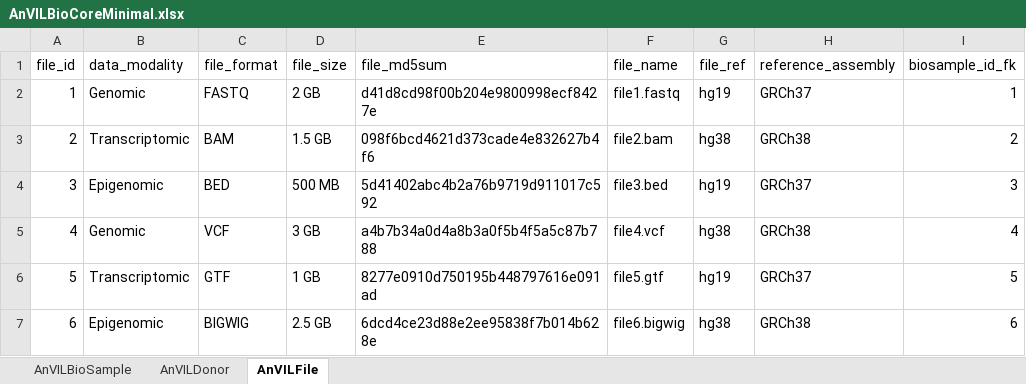
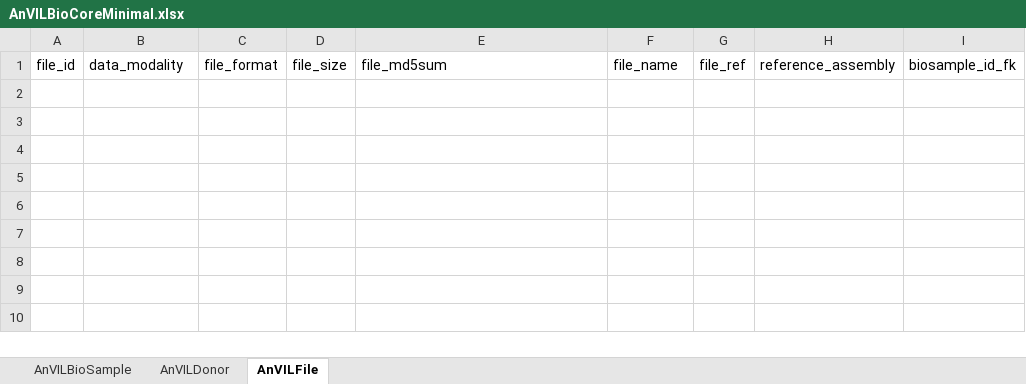
Before and after one commit to DataBiosphere/biocore-data-model, an Excel workbook: content/excel/AnVILBioCoreMinimal.xlsx, sheet AnVILFile, drawn as a sheet; values as stored, in another font and other column widths than the file's, no borders; the diff names each change by its address in the sheet, - before the commit and + after, or states it on an @@ line.

```diff
--- a/content/excel/AnVILBioCoreMinimal.xlsx (sheet AnVILFile)
+++ b/content/excel/AnVILBioCoreMinimal.xlsx (sheet AnVILFile)
-row 2: 1 | Genomic | FASTQ | 2 GB | d41d8cd98f00b204e9800998ecf8427e | file1.fastq | hg19 | GRCh37 | 1
-row 3: 2 | Transcriptomic | BAM | 1.5 GB | 098f6bcd4621d373cade4e832627b4f6 | file2.bam | hg38 | GRCh38 | 2
-row 4: 3 | Epigenomic | BED | 500 MB | 5d41402abc4b2a76b9719d911017c592 | file3.bed | hg19 | GRCh37 | 3
-row 5: 4 | Genomic | VCF | 3 GB | a4b7b34a0d4a8b3a0f5b4f5a5c87b788 | file4.vcf | hg38 | GRCh38 | 4
-row 6: 5 | Transcriptomic | GTF | 1 GB | 8277e0910d750195b448797616e091ad | file5.gtf | hg19 | GRCh37 | 5
-row 7: 6 | Epigenomic | BIGWIG | 2.5 GB | 6dcd4ce23d88e2ee95838f7b014b628e | file6.bigwig | hg38 | GRCh38 | 6
```
Also changed, not shown: sheet AnVILBioSample, sheet AnVILDonor, 6 other files.
